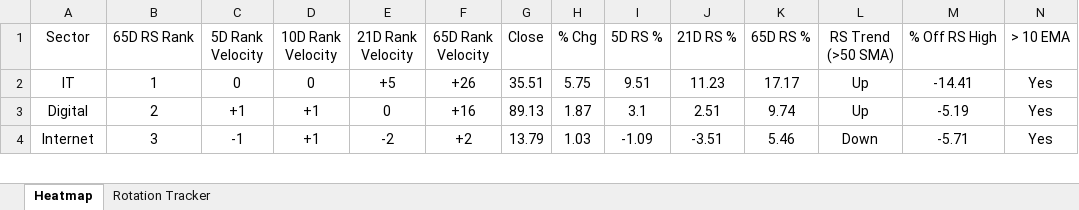
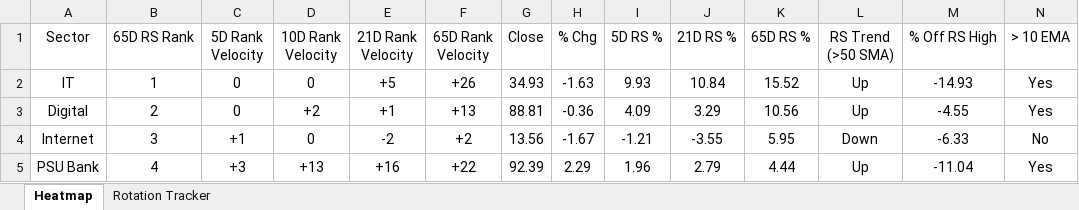
Before and after one commit to chethanshivaraju94-netizen/nse-market-monitor, an Excel workbook: NSE_Sector_Monitor.xlsx, sheet Heatmap, drawn as a sheet; only a part is shown; values as stored, in another font and other column widths than the file's, no borders; conditional formats not drawn; rows hold the shown columns only; the diff covers the shown part only; the diff names each change by its address in the sheet, - before the commit and + after, or states it on an @@ line.

```diff
--- a/NSE_Sector_Monitor.xlsx (sheet Heatmap)
+++ b/NSE_Sector_Monitor.xlsx (sheet Heatmap)
-G2 (Close): 35.51
+G2 (Close): 34.93
-H2 (% Chg): 5.75
+H2 (% Chg): -1.63
-I2 (5D RS %): 9.51
+I2 (5D RS %): 9.93
-J2 (21D RS %): 11.23
+J2 (21D RS %): 10.84
-K2 (65D RS %): 17.17
+K2 (65D RS %): 15.52
-M2 (% Off RS High): -14.41
+M2 (% Off RS High): -14.93
-C3 (5D Rank Velocity): +1
+C3 (5D Rank Velocity): 0
-D3 (10D Rank Velocity): +1
+D3 (10D Rank Velocity): +2
-E3 (21D Rank Velocity): 0
+E3 (21D Rank Velocity): +1
-F3 (65D Rank Velocity): +16
+F3 (65D Rank Velocity): +13
-G3 (Close): 89.13
+G3 (Close): 88.81
-H3 (% Chg): 1.87
+H3 (% Chg): -0.36
-I3 (5D RS %): 3.1
+I3 (5D RS %): 4.09
-J3 (21D RS %): 2.51
+J3 (21D RS %): 3.29
-K3 (65D RS %): 9.74
+K3 (65D RS %): 10.56
-M3 (% Off RS High): -5.19
+M3 (% Off RS High): -4.55
-C4 (5D Rank Velocity): -1
+C4 (5D Rank Velocity): +1
-D4 (10D Rank Velocity): +1
+D4 (10D Rank Velocity): 0
-G4 (Close): 13.79
+G4 (Close): 13.56
-H4 (% Chg): 1.03
+H4 (% Chg): -1.67
-I4 (5D RS %): -1.09
+I4 (5D RS %): -1.21
-J4 (21D RS %): -3.51
+J4 (21D RS %): -3.55
-K4 (65D RS %): 5.46
+K4 (65D RS %): 5.95
-M4 (% Off RS High): -5.71
+M4 (% Off RS High): -6.33
-N4 (> 10 EMA): Yes
+N4 (> 10 EMA): No
+row 5: PSU Bank | 4 | +3 | +13 | +16 | +22 | 92.39 | 2.29 | 1.96 | 2.79 | 4.44 | Up | -11.04 | Yes
```
Also changed, not shown: 9 added rows, 10 removed rows and 150 edited cells elsewhere in this sheet, sheet Rotation Tracker, NSE_Market_Monitor.xlsx.
